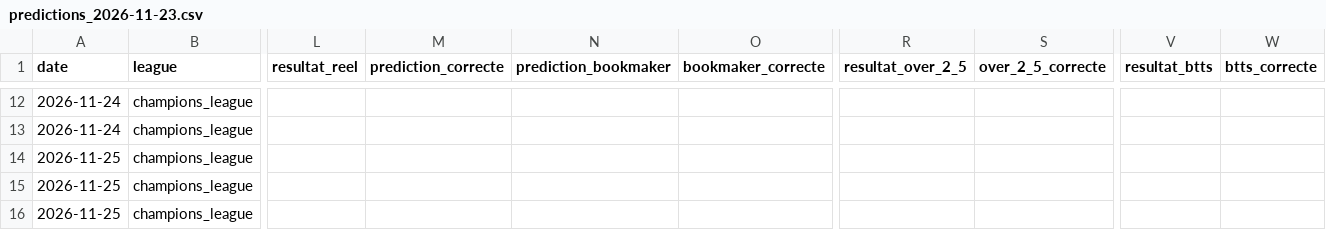
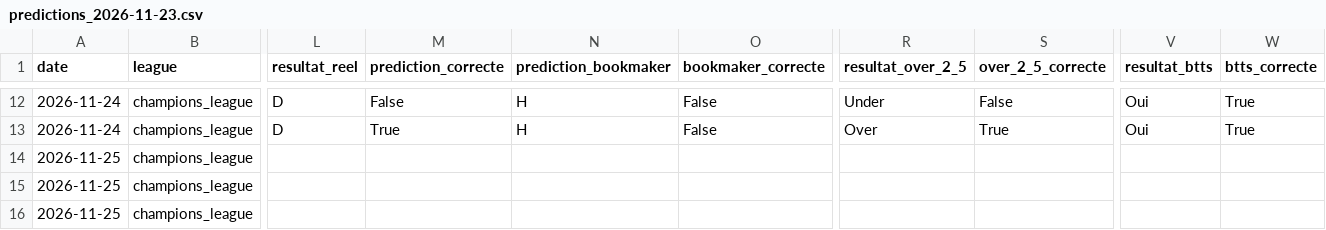
Before and after one commit to ezekiel27egoun/football-predictor, a CSV file: data/tracking/predictions_2026-11-23.csv, drawn as a sheet; only a part is shown, gaps mark what is left out; the diff covers the shown part only; the diff names each change by its address in the sheet, - before the commit and + after, or states it on an @@ line.

```diff
--- a/data/tracking/predictions_2026-11-23.csv
+++ b/data/tracking/predictions_2026-11-23.csv
-L12:L13 (resultat_reel): (empty)
+L12:L13 (resultat_reel): D
-M12 (prediction_correcte): (empty)
+M12 (prediction_correcte): False
-N12:N13 (prediction_bookmaker): (empty)
+N12:N13 (prediction_bookmaker): H
-O12:O13 (bookmaker_correcte): (empty)
+O12:O13 (bookmaker_correcte): False
-R12 (resultat_over_2_5): (empty)
+R12 (resultat_over_2_5): Under
-S12 (over_2_5_correcte): (empty)
+S12 (over_2_5_correcte): False
-V12:V13 (resultat_btts): (empty)
+V12:V13 (resultat_btts): Oui
-W12:W13 (btts_correcte): (empty)
+W12:W13 (btts_correcte): True
-M13 (prediction_correcte): (empty)
+M13 (prediction_correcte): True
-R13 (resultat_over_2_5): (empty)
+R13 (resultat_over_2_5): Over
-S13 (over_2_5_correcte): (empty)
+S13 (over_2_5_correcte): True
```
Also changed, not shown: 52 edited cells elsewhere in this file, data/tracking/weekly_summary.csv.
